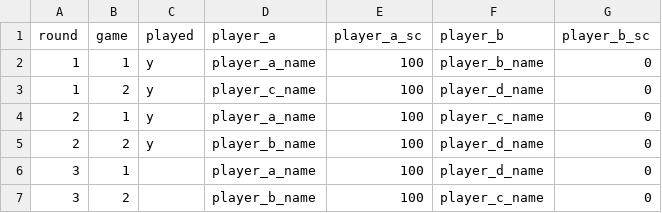
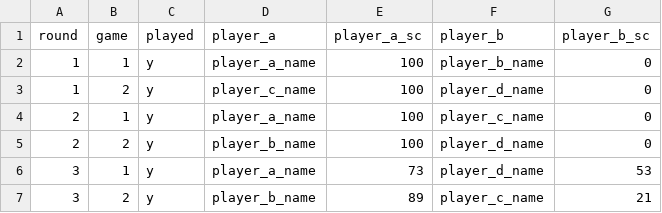
Before and after one commit to B1gAngryAl1en/League-Manager, a CSV file: test_league_game_results.csv, drawn as a sheet.

```diff
--- a/test_league_game_results.csv
+++ b/test_league_game_results.csv
@@ -5,3 +5,3 @@ round,game,played,player_a,player_a_sc,player_b,player_b_sc
 2,2,y,player_b_name,100,player_d_name,0
-3,1,,player_a_name,100,player_d_name,0
-3,2,,player_b_name,100,player_c_name,0
+3,1,y,player_a_name,73,player_d_name,53
+3,2,y,player_b_name,89,player_c_name,21
```
Also changed, not shown: test_league_all_results.csv, test_league_records.csv, 1 other file.
